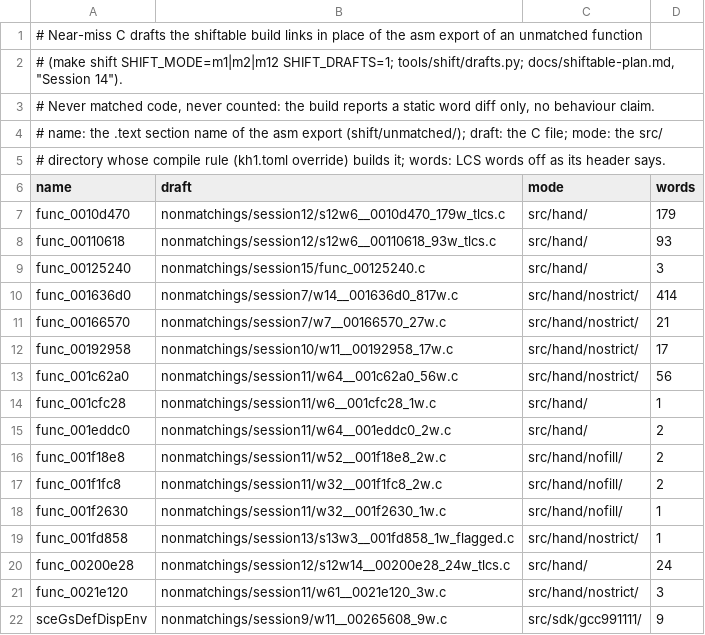
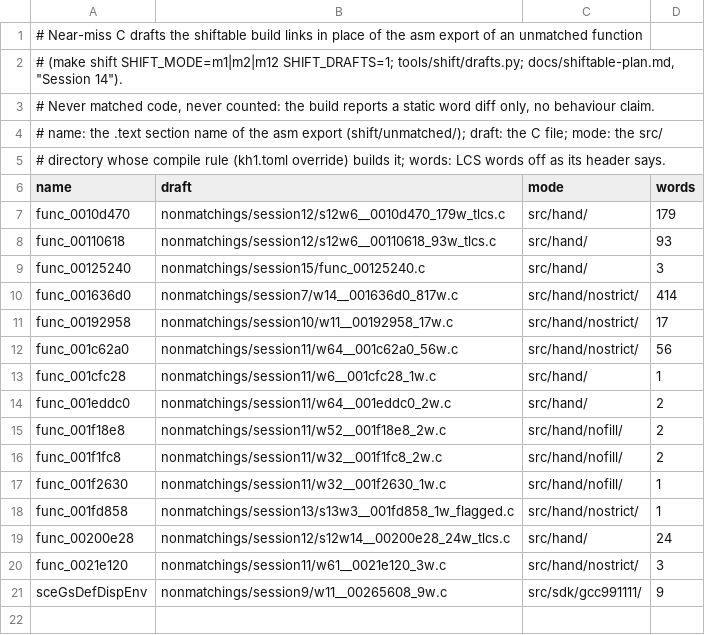
Before and after one commit to ShayVD/kh1-decomp, a TSV file: shift/drafts.tsv, drawn as a sheet.

```diff
--- a/shift/drafts.tsv
+++ b/shift/drafts.tsv
@@ -10,3 +10,2 @@ func_00125240	nonmatchings/session15/func_00125240.c	src/hand/	3
 func_001636d0	nonmatchings/session7/w14__001636d0_817w.c	src/hand/nostrict/	414
-func_00166570	nonmatchings/session7/w7__00166570_27w.c	src/hand/nostrict/	21
 func_00192958	nonmatchings/session10/w11__00192958_17w.c	src/hand/nostrict/	17
```
Also changed, not shown: 7 other files.
